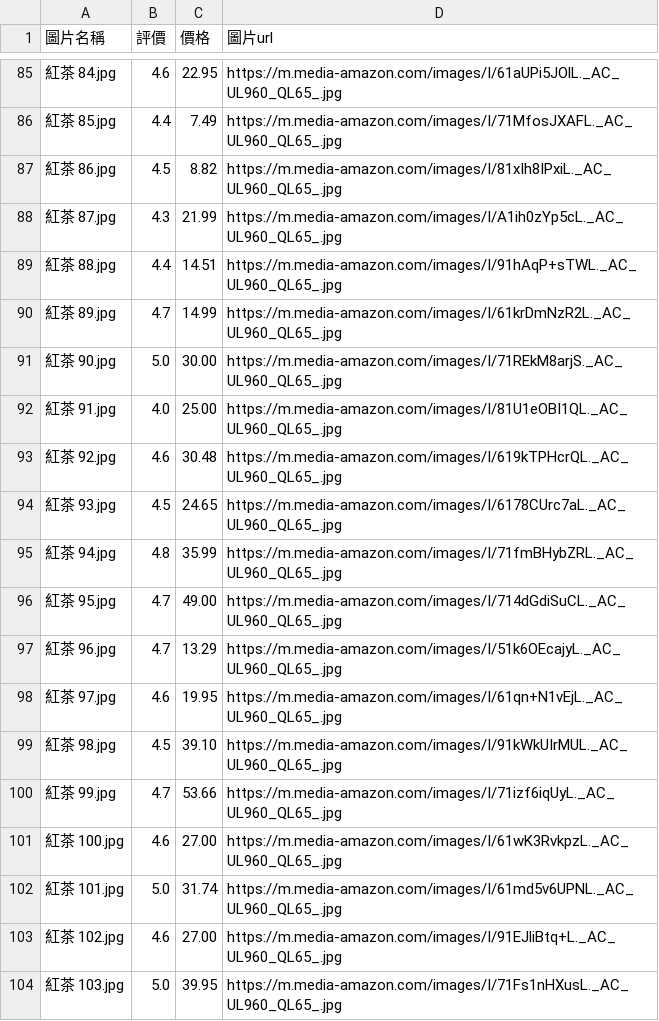
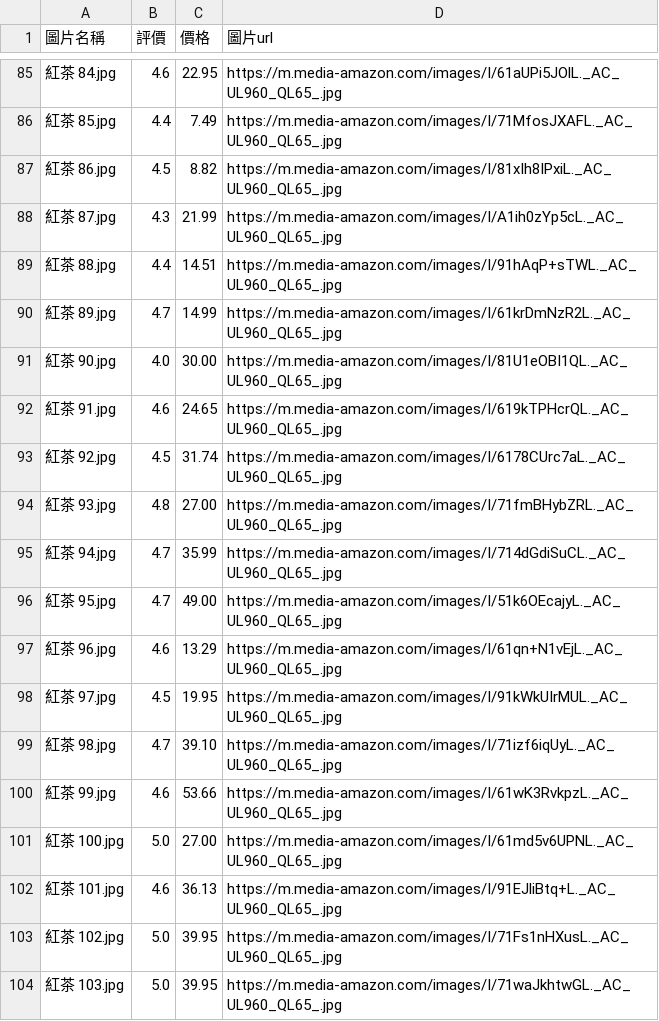
Before and after one commit to appletime81/AmazonScrapy, a CSV file: 紅茶/amazon_data.csv, drawn as a sheet; only a part is shown, gaps mark what is left out; the diff covers the shown part only.

```diff
--- a/紅茶/amazon_data.csv
+++ b/紅茶/amazon_data.csv
@@ -90,15 +90,15 @@
 紅茶 89.jpg,4.7,14.99,https://m.media-amazon.com/images/I/61krDmNzR2L._AC_UL960_QL65_.jpg
-紅茶 90.jpg,5.0,30.00,https://m.media-amazon.com/images/I/71REkM8arjS._AC_UL960_QL65_.jpg
-紅茶 91.jpg,4.0,25.00,https://m.media-amazon.com/images/I/81U1eOBI1QL._AC_UL960_QL65_.jpg
-紅茶 92.jpg,4.6,30.48,https://m.media-amazon.com/images/I/619kTPHcrQL._AC_UL960_QL65_.jpg
-紅茶 93.jpg,4.5,24.65,https://m.media-amazon.com/images/I/6178CUrc7aL._AC_UL960_QL65_.jpg
-紅茶 94.jpg,4.8,35.99,https://m.media-amazon.com/images/I/71fmBHybZRL._AC_UL960_QL65_.jpg
-紅茶 95.jpg,4.7,49.00,https://m.media-amazon.com/images/I/714dGdiSuCL._AC_UL960_QL65_.jpg
-紅茶 96.jpg,4.7,13.29,https://m.media-amazon.com/images/I/51k6OEcajyL._AC_UL960_QL65_.jpg
-紅茶 97.jpg,4.6,19.95,https://m.media-amazon.com/images/I/61qn+N1vEjL._AC_UL960_QL65_.jpg
-紅茶 98.jpg,4.5,39.10,https://m.media-amazon.com/images/I/91kWkUIrMUL._AC_UL960_QL65_.jpg
-紅茶 99.jpg,4.7,53.66,https://m.media-amazon.com/images/I/71izf6iqUyL._AC_UL960_QL65_.jpg
-紅茶 100.jpg,4.6,27.00,https://m.media-amazon.com/images/I/61wK3RvkpzL._AC_UL960_QL65_.jpg
-紅茶 101.jpg,5.0,31.74,https://m.media-amazon.com/images/I/61md5v6UPNL._AC_UL960_QL65_.jpg
-紅茶 102.jpg,4.6,27.00,https://m.media-amazon.com/images/I/91EJliBtq+L._AC_UL960_QL65_.jpg
-紅茶 103.jpg,5.0,39.95,https://m.media-amazon.com/images/I/71Fs1nHXusL._AC_UL960_QL65_.jpg
+紅茶 90.jpg,4.0,30.00,https://m.media-amazon.com/images/I/81U1eOBI1QL._AC_UL960_QL65_.jpg
+紅茶 91.jpg,4.6,24.65,https://m.media-amazon.com/images/I/619kTPHcrQL._AC_UL960_QL65_.jpg
+紅茶 92.jpg,4.5,31.74,https://m.media-amazon.com/images/I/6178CUrc7aL._AC_UL960_QL65_.jpg
+紅茶 93.jpg,4.8,27.00,https://m.media-amazon.com/images/I/71fmBHybZRL._AC_UL960_QL65_.jpg
+紅茶 94.jpg,4.7,35.99,https://m.media-amazon.com/images/I/714dGdiSuCL._AC_UL960_QL65_.jpg
+紅茶 95.jpg,4.7,49.00,https://m.media-amazon.com/images/I/51k6OEcajyL._AC_UL960_QL65_.jpg
+紅茶 96.jpg,4.6,13.29,https://m.media-amazon.com/images/I/61qn+N1vEjL._AC_UL960_QL65_.jpg
+紅茶 97.jpg,4.5,19.95,https://m.media-amazon.com/images/I/91kWkUIrMUL._AC_UL960_QL65_.jpg
+紅茶 98.jpg,4.7,39.10,https://m.media-amazon.com/images/I/71izf6iqUyL._AC_UL960_QL65_.jpg
+紅茶 99.jpg,4.6,53.66,https://m.media-amazon.com/images/I/61wK3RvkpzL._AC_UL960_QL65_.jpg
+紅茶 100.jpg,5.0,27.00,https://m.media-amazon.com/images/I/61md5v6UPNL._AC_UL960_QL65_.jpg
+紅茶 101.jpg,4.6,36.13,https://m.media-amazon.com/images/I/91EJliBtq+L._AC_UL960_QL65_.jpg
+紅茶 102.jpg,5.0,39.95,https://m.media-amazon.com/images/I/71Fs1nHXusL._AC_UL960_QL65_.jpg
+紅茶 103.jpg,5.0,39.95,https://m.media-amazon.com/images/I/71waJkhtwGL._AC_UL960_QL65_.jpg
```
Also changed, not shown: 1 removed row and 135 edited cells elsewhere in this file, 13 other files.
